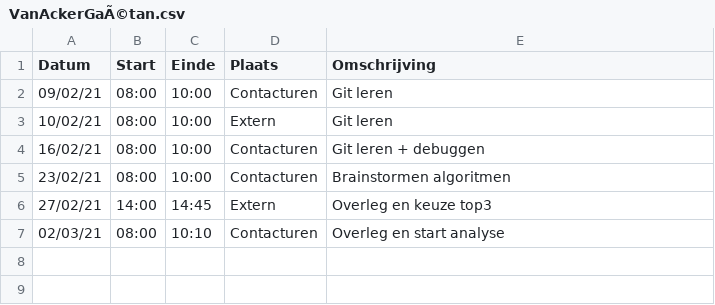
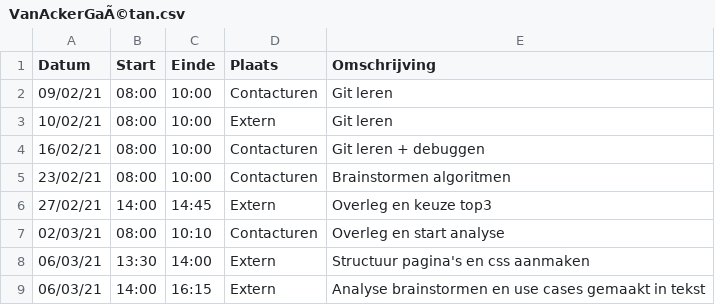
Before and after one commit to rtalwar2/WELCOME-TO-THE-MATRIX, a CSV file: logboeken/VanAckerGaÃ©tan.csv, drawn as a sheet.

Commit message:
Update VanAckerGaÃ©tan.csv

```diff
--- a/logboeken/VanAckerGaÃ©tan.csv
+++ b/logboeken/VanAckerGaÃ©tan.csv
@@ -7 +7,3 @@ Datum,Start,Einde,Plaats,Omschrijving
 02/03/21,08:00,10:10,Contacturen,Overleg en start analyse
+06/03/21,13:30,14:00,Extern,Structuur pagina's en css aanmaken
+06/03/21,14:00,16:15,Extern,Analyse brainstormen en use cases gemaakt in tekst
```
